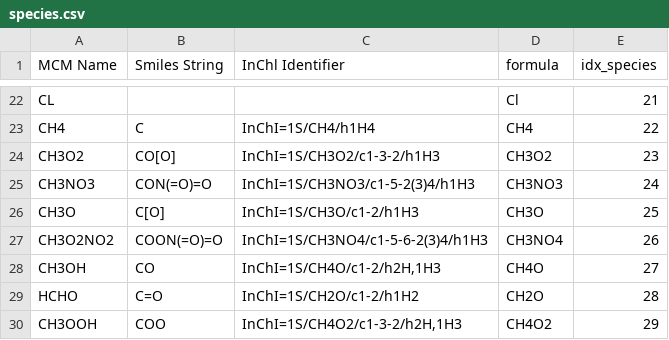
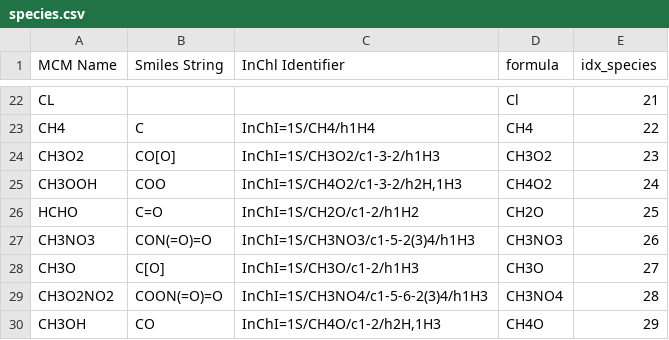
Before and after one commit to john-waczak/ChemicalDataAssimilation.jl, a CSV file: models/methane/species.csv, drawn as a sheet; only a part is shown, gaps mark what is left out.

```diff
--- a/models/methane/species.csv
+++ b/models/methane/species.csv
@@ -24,7 +24,7 @@ CH4, C , InChI=1S/CH4/h1H4 ,CH4,22
 CH3O2, CO[O] , InChI=1S/CH3O2/c1-3-2/h1H3 ,CH3O2,23
-CH3NO3, CON(=O)=O , InChI=1S/CH3NO3/c1-5-2(3)4/h1H3 ,CH3NO3,24
-CH3O, C[O] , InChI=1S/CH3O/c1-2/h1H3 ,CH3O,25
-CH3O2NO2, COON(=O)=O , InChI=1S/CH3NO4/c1-5-6-2(3)4/h1H3 ,CH3NO4,26
-CH3OH, CO ," InChI=1S/CH4O/c1-2/h2H,1H3 ",CH4O,27
-HCHO, C=O , InChI=1S/CH2O/c1-2/h1H2 ,CH2O,28
-CH3OOH, COO ," InChI=1S/CH4O2/c1-3-2/h2H,1H3 ",CH4O2,29
+CH3OOH, COO ," InChI=1S/CH4O2/c1-3-2/h2H,1H3 ",CH4O2,24
+HCHO, C=O , InChI=1S/CH2O/c1-2/h1H2 ,CH2O,25
+CH3NO3, CON(=O)=O , InChI=1S/CH3NO3/c1-5-2(3)4/h1H3 ,CH3NO3,26
+CH3O, C[O] , InChI=1S/CH3O/c1-2/h1H3 ,CH3O,27
+CH3O2NO2, COON(=O)=O , InChI=1S/CH3NO4/c1-5-6-2(3)4/h1H3 ,CH3NO4,28
+CH3OH, CO ," InChI=1S/CH4O/c1-2/h2H,1H3 ",CH4O,29
```
Also changed, not shown: models/methane/rrate_coeffs_mech.csv, 8 other files.
